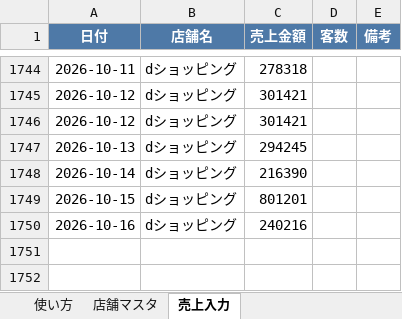
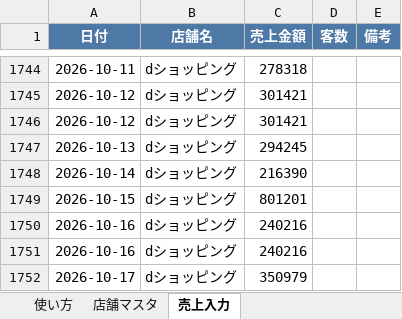
Before and after one commit to bossbossec-coder/bigboss-special-page, an Excel workbook: dashboard/data/incoming/dショッピング.xlsx, sheet 売上入力, drawn as a sheet; only a part is shown, gaps mark what is left out; values as stored, in another font and other column widths than the file's, no borders; the diff names each change by its address in the sheet, - before the commit and + after, or states it on an @@ line.

Commit message:
売上データ追加: dショッピング.xlsx（自動アップロード）

```diff
--- a/dashboard/data/incoming/dショッピング.xlsx (sheet 売上入力)
+++ b/dashboard/data/incoming/dショッピング.xlsx (sheet 売上入力)
+row 1751: 2026-10-16 | dショッピング | 240216
+row 1752: 2026-10-17 | dショッピング | 350979
```
